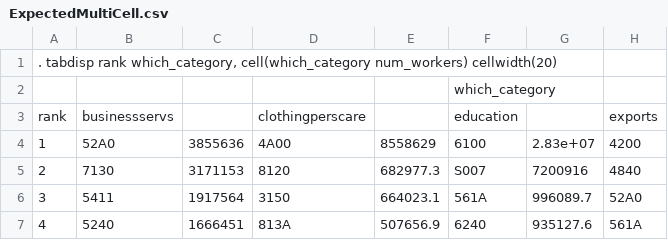
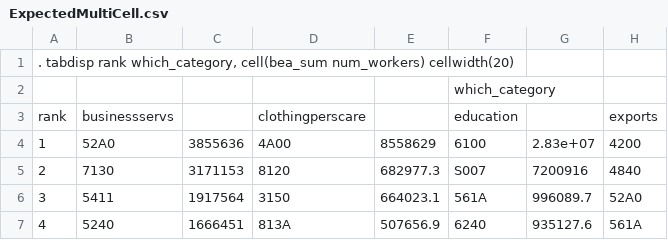
Before and after one commit to rcjara/Stata-Table-Parser, a CSV file: TestTables/ExpectedMultiCell.csv, drawn as a sheet; only a part is shown; the diff names each change by its address in the sheet, - before the commit and + after, or states it on an @@ line.

Commit message:
Fixed the txt/csv files for the new tests, which were incorrect.

```diff
--- a/TestTables/ExpectedMultiCell.csv
+++ b/TestTables/ExpectedMultiCell.csv
-A1: …rank which_category, cell(which_category num_workers) cellwidth(20)
+A1: …rank which_category, cell(bea_sum num_workers) cellwidth(20)
```
Also changed, not shown: 1 other file.
